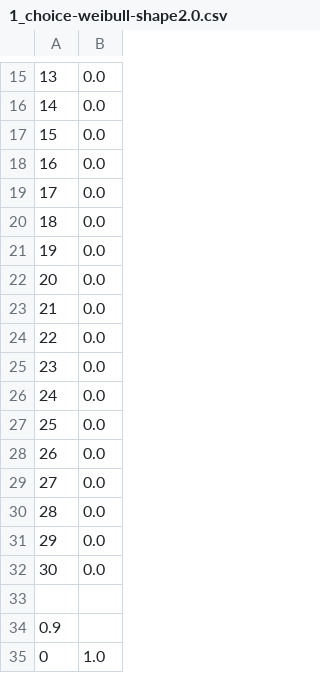
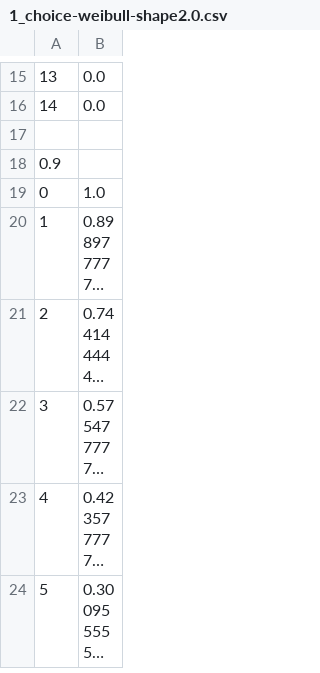
Before and after one commit to Federico-Conti/distributed-computing, a CSV file: queue_sim/data-srpt/1_choice-weibull-shape2.0.csv, drawn as a sheet; only a part is shown, gaps mark what is left out; the shorter side is filled out with more unchanged rows; long unchanged cells end in …; the diff covers the shown part only; the diff names each change by its address in the sheet, - before the commit and + after, or states it on an @@ line.

```diff
--- a/queue_sim/data-srpt/1_choice-weibull-shape2.0.csv
+++ b/queue_sim/data-srpt/1_choice-weibull-shape2.0.csv
-row 17: 15 | 0.0
-row 18: 16 | 0.0
-row 19: 17 | 0.0
-row 20: 18 | 0.0
-row 21: 19 | 0.0
-row 22: 20 | 0.0
-row 23: 21 | 0.0
-row 24: 22 | 0.0
-row 25: 23 | 0.0
-row 26: 24 | 0.0
-row 27: 25 | 0.0
-row 28: 26 | 0.0
-row 29: 27 | 0.0
-row 30: 28 | 0.0
-row 31: 29 | 0.0
-row 32: 30 | 0.0
```
Also changed, not shown: 48 removed rows elsewhere in this file, queue_sim/data-srpt/10_choice-weibull-shape1.0.csv, queue_sim/data-srpt/10_choice-weibull-shape2.0.csv, 13 other files.
